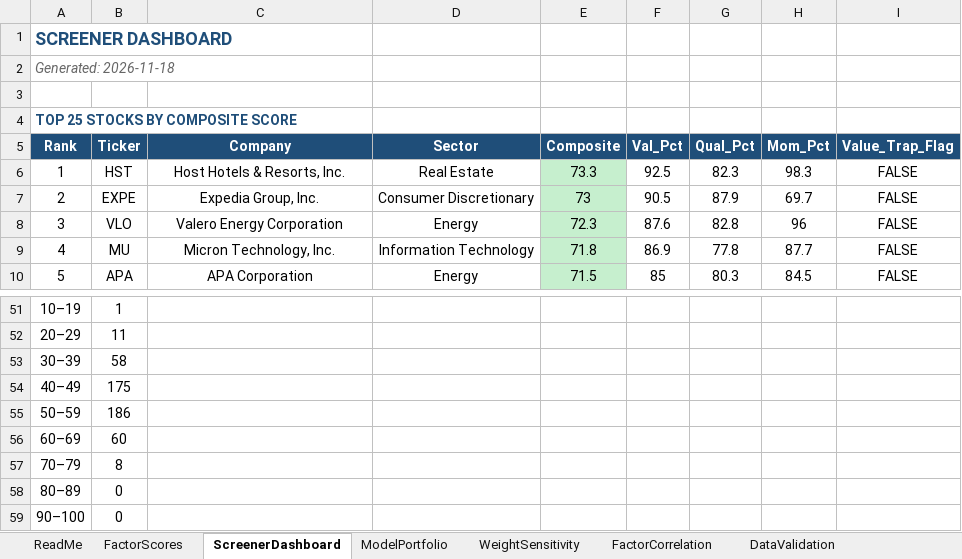
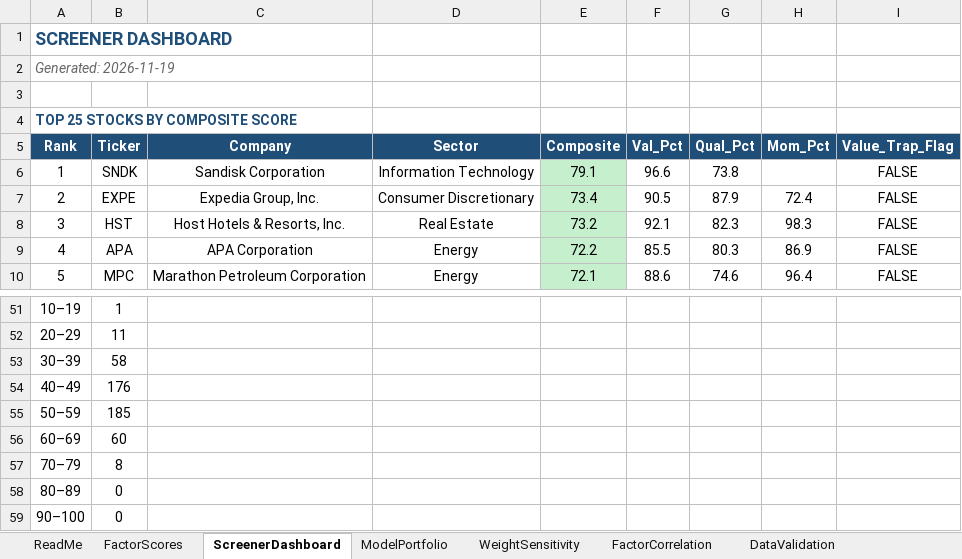
Before and after one commit to CalebSmit/screener-dashboard, an Excel workbook: factor_output.xlsx, sheet ScreenerDashboard, drawn as a sheet; only a part is shown, gaps mark what is left out; values as stored, in another font and other column widths than the file's, no borders; the diff covers the shown part only; the diff names each change by its address in the sheet, - before the commit and + after, or states it on an @@ line.

Commit message:
data: screener run 2026-11-19 - 499 scored, top: SNDK EXPE HST APA MPC

```diff
--- a/factor_output.xlsx (sheet ScreenerDashboard)
+++ b/factor_output.xlsx (sheet ScreenerDashboard)
-A2 (Rank): Generated: 2026-11-18
+A2 (Rank): Generated: 2026-11-19
-B6 (Ticker): HST
+B6 (Ticker): SNDK
-C6 (Company): Host Hotels & Resorts, Inc.
+C6 (Company): Sandisk Corporation
-D6 (Sector): Real Estate
+D6 (Sector): Information Technology
-E6 (Composite): 73.3
+E6 (Composite): 79.1
-F6 (Val_Pct): 92.5
+F6 (Val_Pct): 96.6
-G6 (Qual_Pct): 82.3
+G6 (Qual_Pct): 73.8
-H6 (Mom_Pct): 98.3
+H6 (Mom_Pct): (empty)
-E7 (Composite): 73
+E7 (Composite): 73.4
-H7 (Mom_Pct): 69.7
+H7 (Mom_Pct): 72.4
-B8 (Ticker): VLO
+B8 (Ticker): HST
-C8 (Company): Valero Energy Corporation
+C8 (Company): Host Hotels & Resorts, Inc.
-D8 (Sector): Energy
+D8 (Sector): Real Estate
-E8 (Composite): 72.3
+E8 (Composite): 73.2
-F8 (Val_Pct): 87.6
+F8 (Val_Pct): 92.1
-G8 (Qual_Pct): 82.8
+G8 (Qual_Pct): 82.3
-H8 (Mom_Pct): 96
+H8 (Mom_Pct): 98.3
-B9 (Ticker): MU
+B9 (Ticker): APA
-C9 (Company): Micron Technology, Inc.
+C9 (Company): APA Corporation
-D9 (Sector): Information Technology
+D9 (Sector): Energy
-E9 (Composite): 71.8
+E9 (Composite): 72.2
-F9 (Val_Pct): 86.9
+F9 (Val_Pct): 85.5
-G9 (Qual_Pct): 77.8
+G9 (Qual_Pct): 80.3
-H9 (Mom_Pct): 87.7
+H9 (Mom_Pct): 86.9
-B10 (Ticker): APA
+B10 (Ticker): MPC
-C10 (Company): APA Corporation
+C10 (Company): Marathon Petroleum Corporation
-E10 (Composite): 71.5
+E10 (Composite): 72.1
-F10 (Val_Pct): 85
+F10 (Val_Pct): 88.6
-G10 (Qual_Pct): 80.3
+G10 (Qual_Pct): 74.6
-H10 (Mom_Pct): 84.5
+H10 (Mom_Pct): 96.4
-B54 (Ticker): 175
+B54 (Ticker): 176
-B55 (Ticker): 186
+B55 (Ticker): 185
```
Also changed, not shown: 1 added row, 1 removed row and 125 edited cells elsewhere in this sheet, sheet FactorScores, sheet FactorCorrelation, sheet DataValidation, sheet ModelPortfolio, sheet WeightSensitivity, 19 other files.
